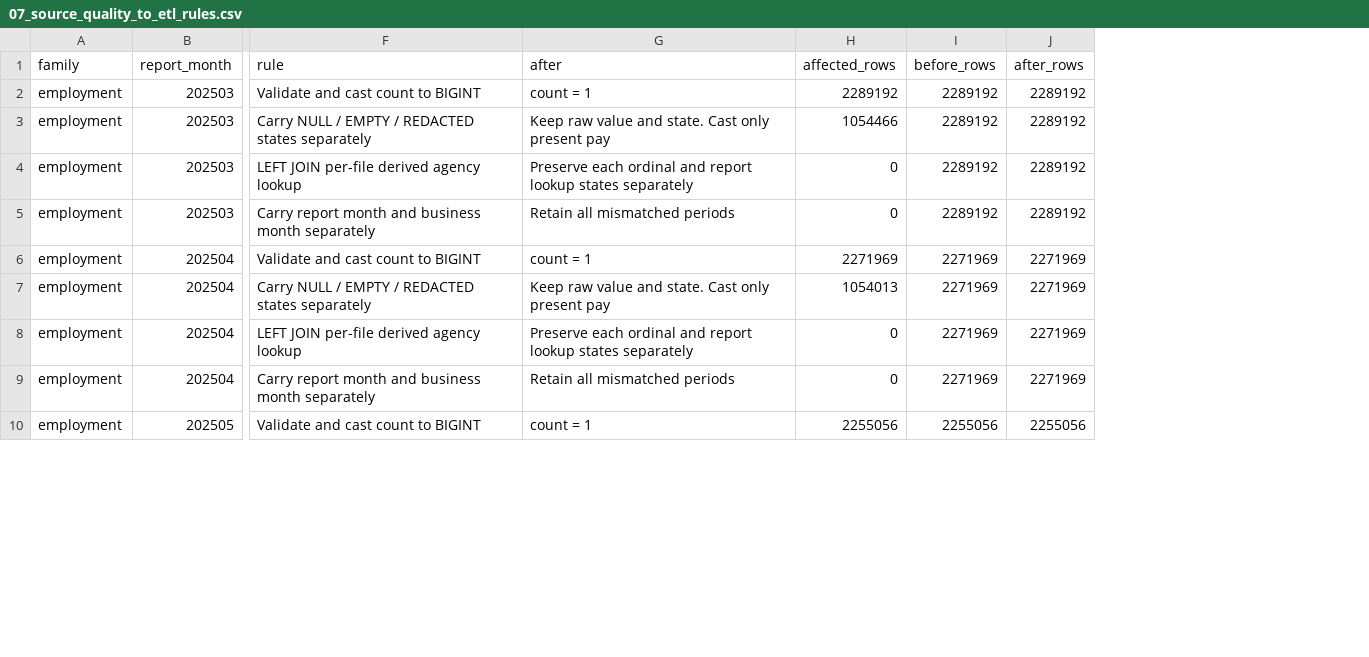
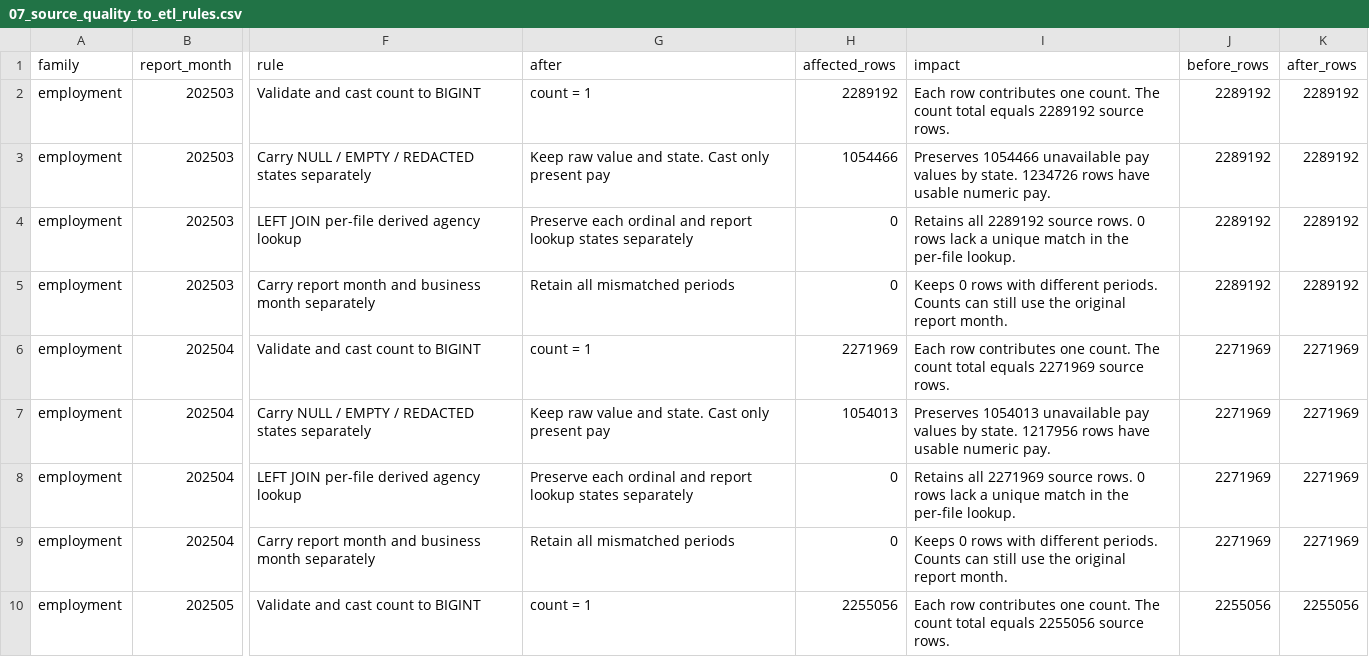
Before and after one commit to Linhlss/KDL-2026.1---Nhom13, a CSV file: reports/07_source_quality_to_etl_rules.csv, drawn as a sheet; only a part is shown, gaps mark what is left out; the diff names each change by its address in the sheet, - before the commit and + after, or states it on an @@ line.

Commit message:
TV2: Complete L2-12 before-and-after evidence

```diff
--- a/reports/07_source_quality_to_etl_rules.csv
+++ b/reports/07_source_quality_to_etl_rules.csv
+column I (impact), rows 2-10: Each row contributes one count. The count total equals 2289192 source rows. | Preserves 1054466 unavailable pay values by state. 1234726 rows have usable numeric pay. | Retains all 2289192 source rows. 0 rows lack a unique match in the per-file lookup. | Keeps 0 rows with different periods. Counts can still use the original report month. | Each row contributes one count. The count total equals 2271969 source rows. | Preserves 1054013 unavailable pay values by state. 1217956 rows have usable numeric pay. | Retains all 2271969 source rows. 0 rows lack a unique match in the per-file lookup. | Keeps 0 rows with different periods. Counts can still use the original report month. | Each row contributes one count. The count total equals 2255056 source rows.
```
Also changed, not shown: 4 other files.
